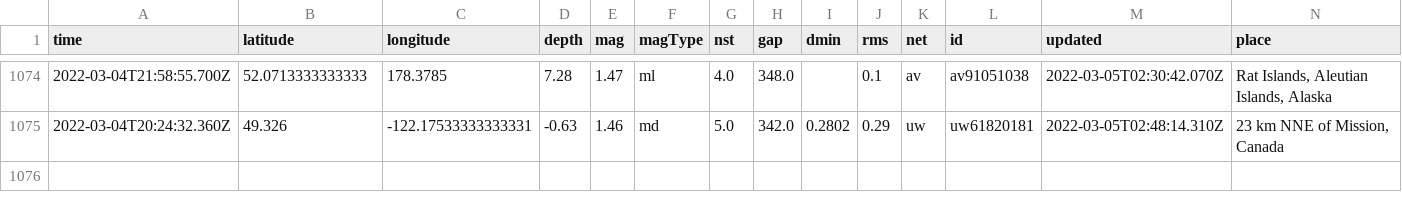
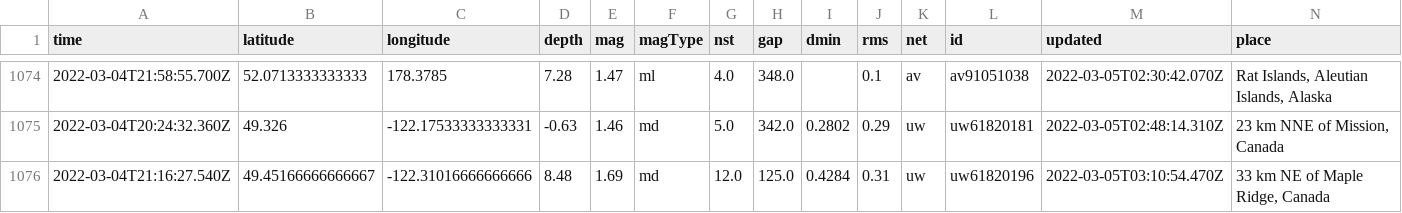
Before and after one commit to aadittambe/actions-pipeline, a CSV file: usgs_main.csv, drawn as a sheet; only a part is shown, gaps mark what is left out; rows hold the shown columns only; the diff names each change by its address in the sheet, - before the commit and + after, or states it on an @@ line.

```diff
--- a/usgs_main.csv
+++ b/usgs_main.csv
+row 1076: 2022-03-04T21:16:27.540Z | 49.45166666666667 | -122.31016666666666 | 8.48 | 1.69 | md | 12.0 | 125.0 | 0.4284 | 0.31 | uw | uw61820196 | 2022-03-05T03:10:54.470Z | 33 km NE of Maple Ridge, Canada
```
Also changed, not shown: usgs_current.csv.
